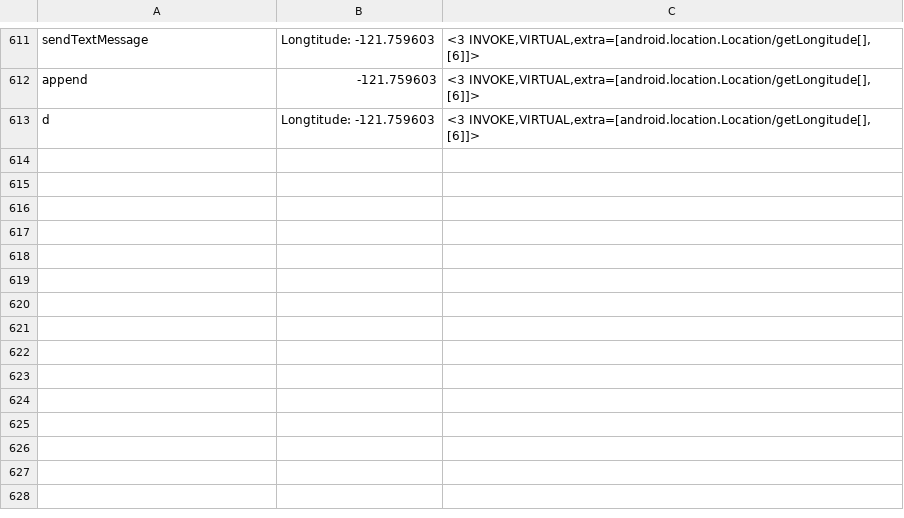
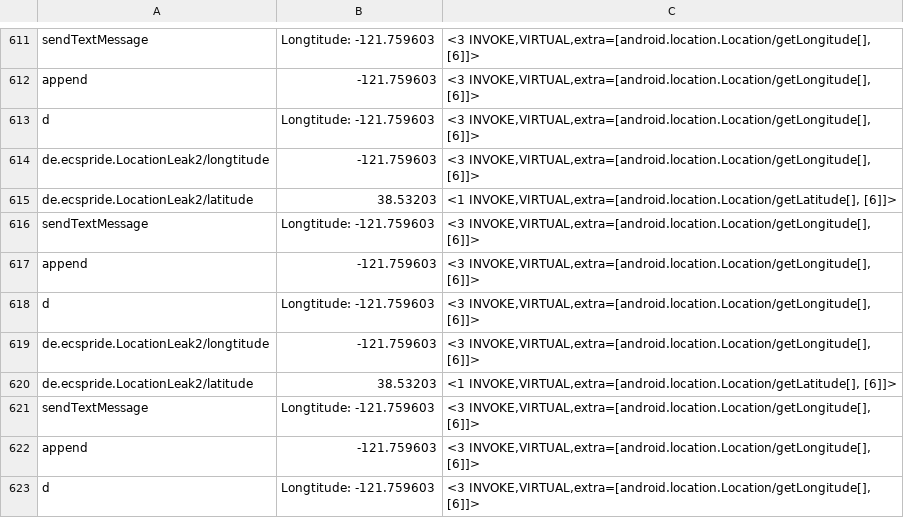
Before and after one commit to pmlab-ucd/NetSemantic-DVM, a CSV file: output/LocationLeak2.apk/LocationLeak2.apk_SrcTaintedFields.csv, drawn as a sheet; only a part is shown, gaps mark what is left out.

```diff
--- a/output/LocationLeak2.apk/LocationLeak2.apk_SrcTaintedFields.csv
+++ b/output/LocationLeak2.apk/LocationLeak2.apk_SrcTaintedFields.csv
@@ -613 +613,11 @@
 "d","Longtitude: -121.759603","<3 INVOKE,VIRTUAL,extra=[android.location.Location/getLongitude[], [6]]>"
+"de.ecspride.LocationLeak2/longtitude","-121.759603","<3 INVOKE,VIRTUAL,extra=[android.location.Location/getLongitude[], [6]]>"
+"de.ecspride.LocationLeak2/latitude","38.53203","<1 INVOKE,VIRTUAL,extra=[android.location.Location/getLatitude[], [6]]>"
+"sendTextMessage","Longtitude: -121.759603","<3 INVOKE,VIRTUAL,extra=[android.location.Location/getLongitude[], [6]]>"
+"append","-121.759603","<3 INVOKE,VIRTUAL,extra=[android.location.Location/getLongitude[], [6]]>"
+"d","Longtitude: -121.759603","<3 INVOKE,VIRTUAL,extra=[android.location.Location/getLongitude[], [6]]>"
+"de.ecspride.LocationLeak2/longtitude","-121.759603","<3 INVOKE,VIRTUAL,extra=[android.location.Location/getLongitude[], [6]]>"
+"de.ecspride.LocationLeak2/latitude","38.53203","<1 INVOKE,VIRTUAL,extra=[android.location.Location/getLatitude[], [6]]>"
+"sendTextMessage","Longtitude: -121.759603","<3 INVOKE,VIRTUAL,extra=[android.location.Location/getLongitude[], [6]]>"
+"append","-121.759603","<3 INVOKE,VIRTUAL,extra=[android.location.Location/getLongitude[], [6]]>"
+"d","Longtitude: -121.759603","<3 INVOKE,VIRTUAL,extra=[android.location.Location/getLongitude[], [6]]>"
```
Also changed, not shown: output/Button2.apk/Button2.apk_SrcTaintedFields.csv, output/Button3.apk/Button3.apk_SrcTaintedFields.csv, 31 other files.
